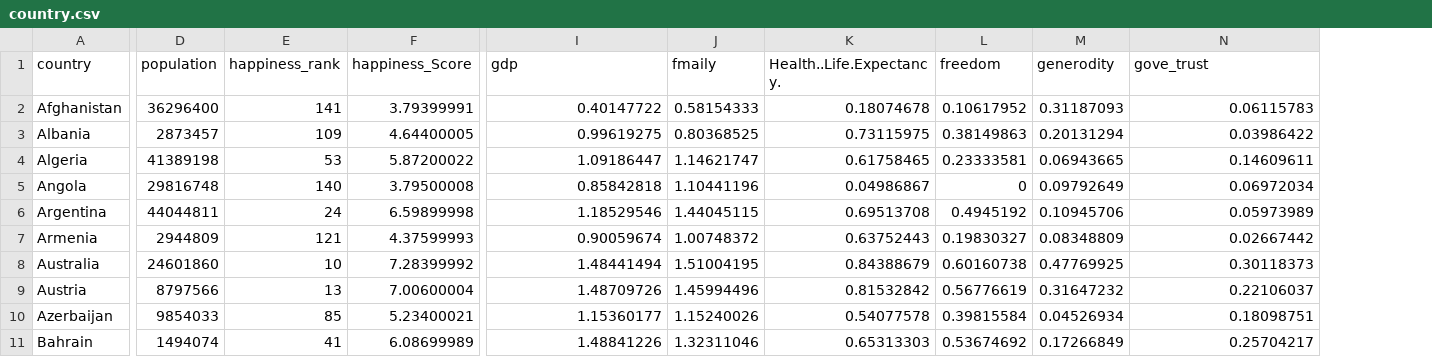
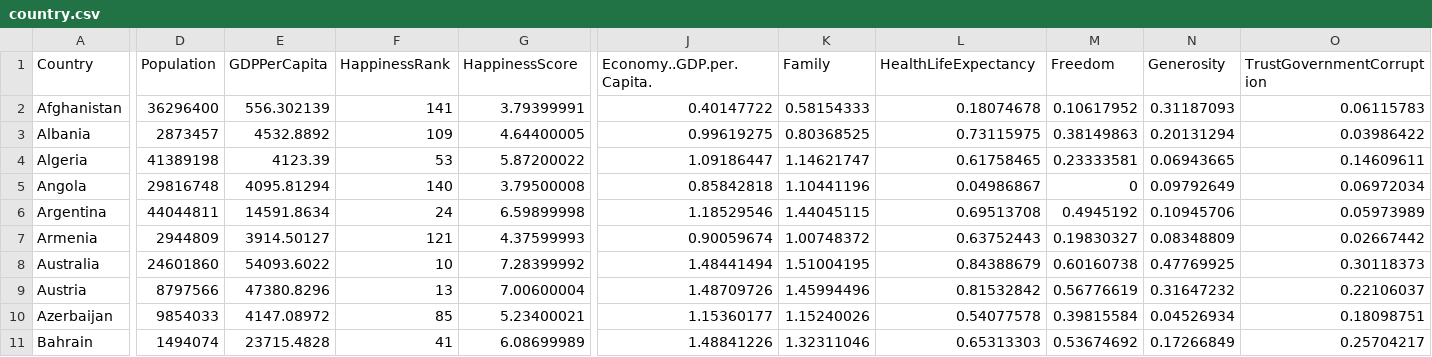
Before and after one commit to duanchenliu/hw3-let-s-go-vis, a CSV file: data/country.csv, drawn as a sheet; only a part is shown, gaps mark what is left out; addresses are those after the commit; the diff covers the shown part only; the diff names each change by its address in the sheet, - before the commit and + after, or states it on an @@ line.

Commit message:
UpdateDataset

```diff
--- a/data/country.csv
+++ b/data/country.csv
+column E (GDPPerCapita), rows 2-11: 556.302139 | 4532.8892 | 4123.39 | 4095.81294 | 14591.8634 | 3914.50127 | 54093.6022 | 47380.8296 | 4147.08972 | 23715.4828
-A1: country
+A1: Country
-D1: population
+D1: Population
-F1: happiness_rank
+F1: HappinessRank
-G1: happiness_Score
+G1: HappinessScore
-J1: gdp
+J1: Economy..GDP.per.Capita.
-K1: fmaily
+K1: Family
-L1: Health..Life.Expectancy.
+L1: HealthLifeExpectancy
-M1: freedom
+M1: Freedom
-N1: generodity
+N1: Generosity
-O1: gove_trust
+O1: TrustGovernmentCorruption
```
Also changed, not shown: 2 edited cells elsewhere in this file, 4 other files.
